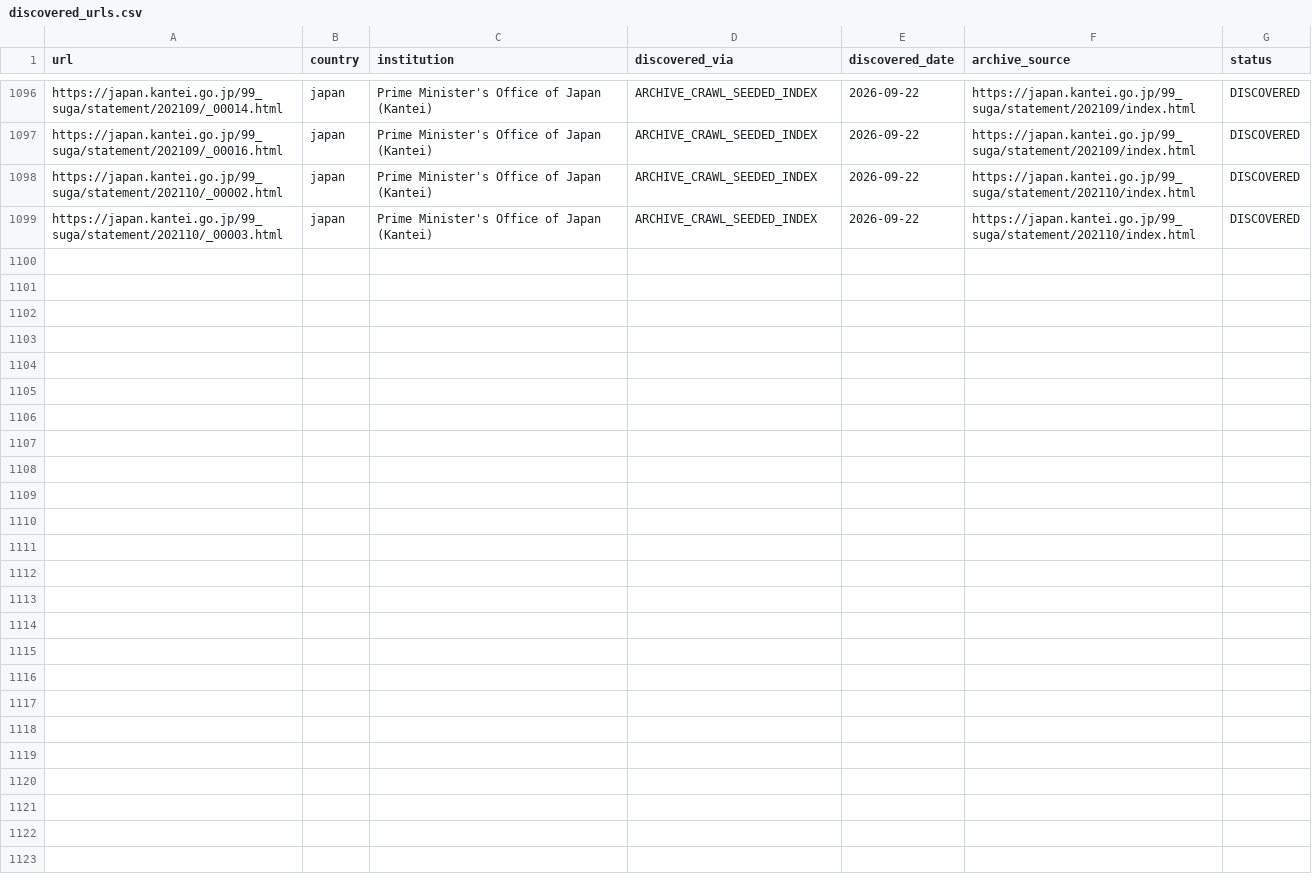
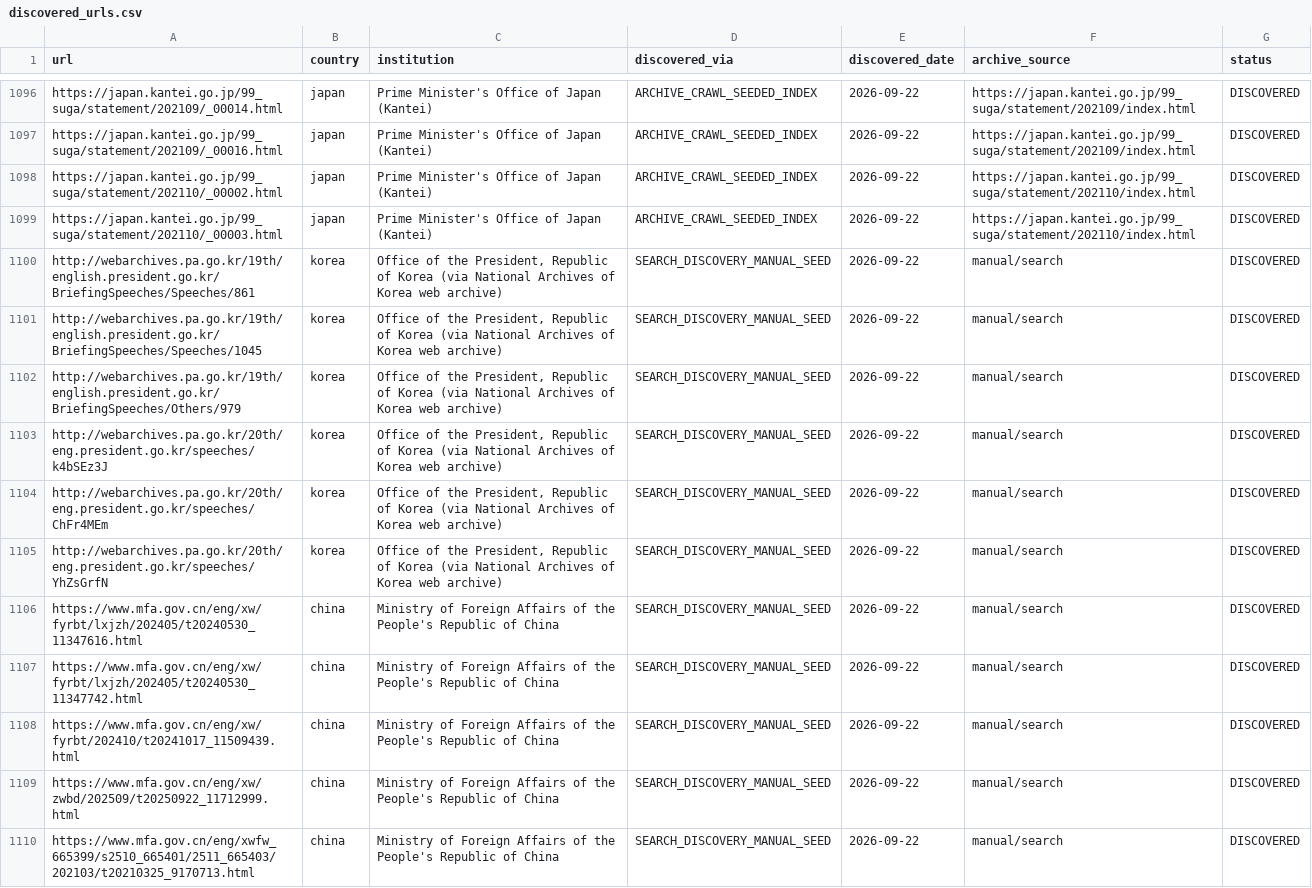
Before and after one commit to toruoga/toruoga, a CSV file: data/metadata/discovered_urls.csv, drawn as a sheet; only a part is shown, gaps mark what is left out.

```diff
--- a/data/metadata/discovered_urls.csv
+++ b/data/metadata/discovered_urls.csv
@@ -1099 +1099,12 @@ https://japan.kantei.go.jp/99_suga/statement/202110/_00002.html,japan,Prime Mini
 https://japan.kantei.go.jp/99_suga/statement/202110/_00003.html,japan,Prime Minister's Office of Japan (Kantei),ARCHIVE_CRAWL_SEEDED_INDEX,2026-09-22,https://japan.kantei.go.jp/99_suga/statement/202110/index.html,DISCOVERED
+http://webarchives.pa.go.kr/19th/english.president.go.kr/BriefingSpeeches/Speeches/861,korea,"Office of the President, Republic of Korea (via National Archives of Korea web archive)",SEARCH_DISCOVERY_MANUAL_SEED,2026-09-22,manual/search,DISCOVERED
+http://webarchives.pa.go.kr/19th/english.president.go.kr/BriefingSpeeches/Speeches/1045,korea,"Office of the President, Republic of Korea (via National Archives of Korea web archive)",SEARCH_DISCOVERY_MANUAL_SEED,2026-09-22,manual/search,DISCOVERED
+http://webarchives.pa.go.kr/19th/english.president.go.kr/BriefingSpeeches/Others/979,korea,"Office of the President, Republic of Korea (via National Archives of Korea web archive)",SEARCH_DISCOVERY_MANUAL_SEED,2026-09-22,manual/search,DISCOVERED
+http://webarchives.pa.go.kr/20th/eng.president.go.kr/speeches/k4bSEz3J,korea,"Office of the President, Republic of Korea (via National Archives of Korea web archive)",SEARCH_DISCOVERY_MANUAL_SEED,2026-09-22,manual/search,DISCOVERED
+http://webarchives.pa.go.kr/20th/eng.president.go.kr/speeches/ChFr4MEm,korea,"Office of the President, Republic of Korea (via National Archives of Korea web archive)",SEARCH_DISCOVERY_MANUAL_SEED,2026-09-22,manual/search,DISCOVERED
+http://webarchives.pa.go.kr/20th/eng.president.go.kr/speeches/YhZsGrfN,korea,"Office of the President, Republic of Korea (via National Archives of Korea web archive)",SEARCH_DISCOVERY_MANUAL_SEED,2026-09-22,manual/search,DISCOVERED
+https://www.mfa.gov.cn/eng/xw/fyrbt/lxjzh/202405/t20240530_11347616.html,china,Ministry of Foreign Affairs of the People's Republic of China,SEARCH_DISCOVERY_MANUAL_SEED,2026-09-22,manual/search,DISCOVERED
+https://www.mfa.gov.cn/eng/xw/fyrbt/lxjzh/202405/t20240530_11347742.html,china,Ministry of Foreign Affairs of the People's Republic of China,SEARCH_DISCOVERY_MANUAL_SEED,2026-09-22,manual/search,DISCOVERED
+https://www.mfa.gov.cn/eng/xw/fyrbt/202410/t20241017_11509439.html,china,Ministry of Foreign Affairs of the People's Republic of China,SEARCH_DISCOVERY_MANUAL_SEED,2026-09-22,manual/search,DISCOVERED
+https://www.mfa.gov.cn/eng/xw/zwbd/202509/t20250922_11712999.html,china,Ministry of Foreign Affairs of the People's Republic of China,SEARCH_DISCOVERY_MANUAL_SEED,2026-09-22,manual/search,DISCOVERED
+https://www.mfa.gov.cn/eng/xwfw_665399/s2510_665401/2511_665403/202103/t20210325_9170713.html,china,Ministry of Foreign Affairs of the People's Republic of China,SEARCH_DISCOVERY_MANUAL_SEED,2026-09-22,manual/search,DISCOVERED
```
Also changed, not shown: 1 other file.
